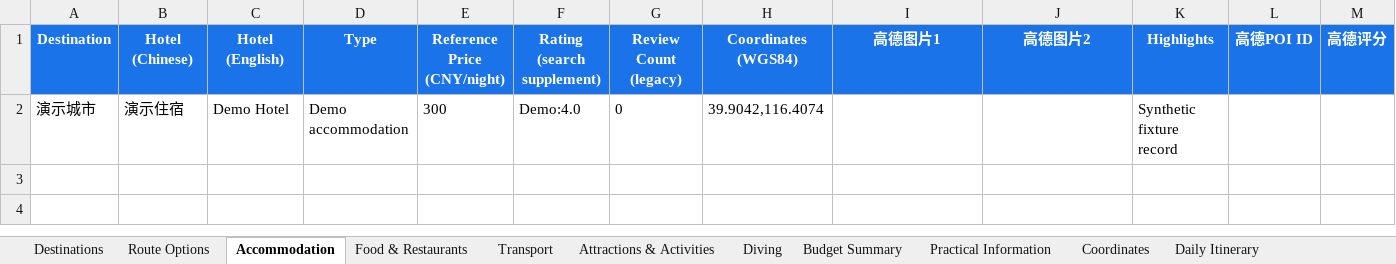
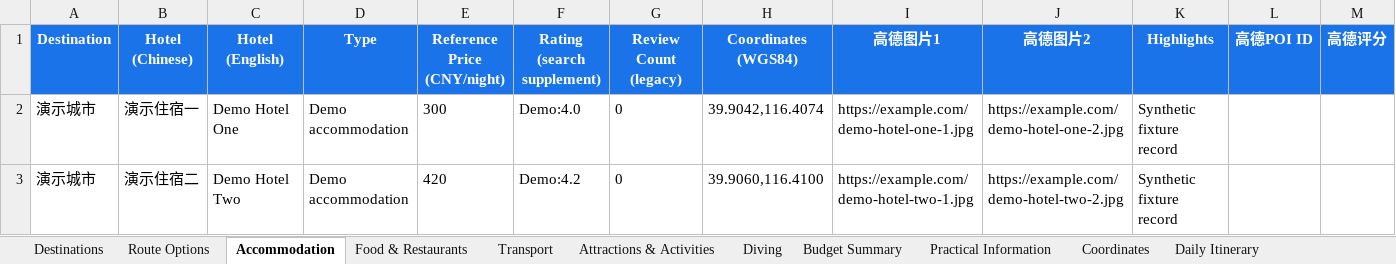
Before and after one commit to RoyYang-CN/travel-scope, an Excel workbook: examples/demo/Demo China Trip旅行攻略大全-en.xlsx, sheet Accommodation, drawn as a sheet; only a part is shown; values as stored, in another font and other column widths than the file's, no borders; rows hold the shown columns only; the diff names each change by its address in the sheet, - before the commit and + after, or states it on an @@ line.

```diff
--- a/examples/demo/Demo China Trip旅行攻略大全-en.xlsx (sheet Accommodation)
+++ b/examples/demo/Demo China Trip旅行攻略大全-en.xlsx (sheet Accommodation)
-B2 (Hotel (Chinese)): 演示住宿
+B2 (Hotel (Chinese)): 演示住宿一
-C2 (Hotel (English)): Demo Hotel
+C2 (Hotel (English)): Demo Hotel One
-I2 (高德图片1): (empty)
+I2 (高德图片1): https://example.com/demo-hotel-one-1.jpg
-J2 (高德图片2): (empty)
+J2 (高德图片2): https://example.com/demo-hotel-one-2.jpg
+row 3: 演示城市 | 演示住宿二 | Demo Hotel Two | Demo accommodation | 420 | Demo:4.2 | 0 | 39.9060,116.4100 | https://example.com/demo-hotel-two-1.jpg | https://example.com/demo-hotel-two-2.jpg | Synthetic fixture record
```
Also changed, not shown: sheet Daily Itinerary, sheet Budget Summary, sheet Attractions & Activities, sheet Coordinates, sheet Food & Restaurants, sheet Route Options, 2 more sheets, examples/demo/Demo China Trip旅行攻略大全.xlsx, examples/demo/Demo China Trip旅行攻略研究版-en.xlsx, 30 other files.
